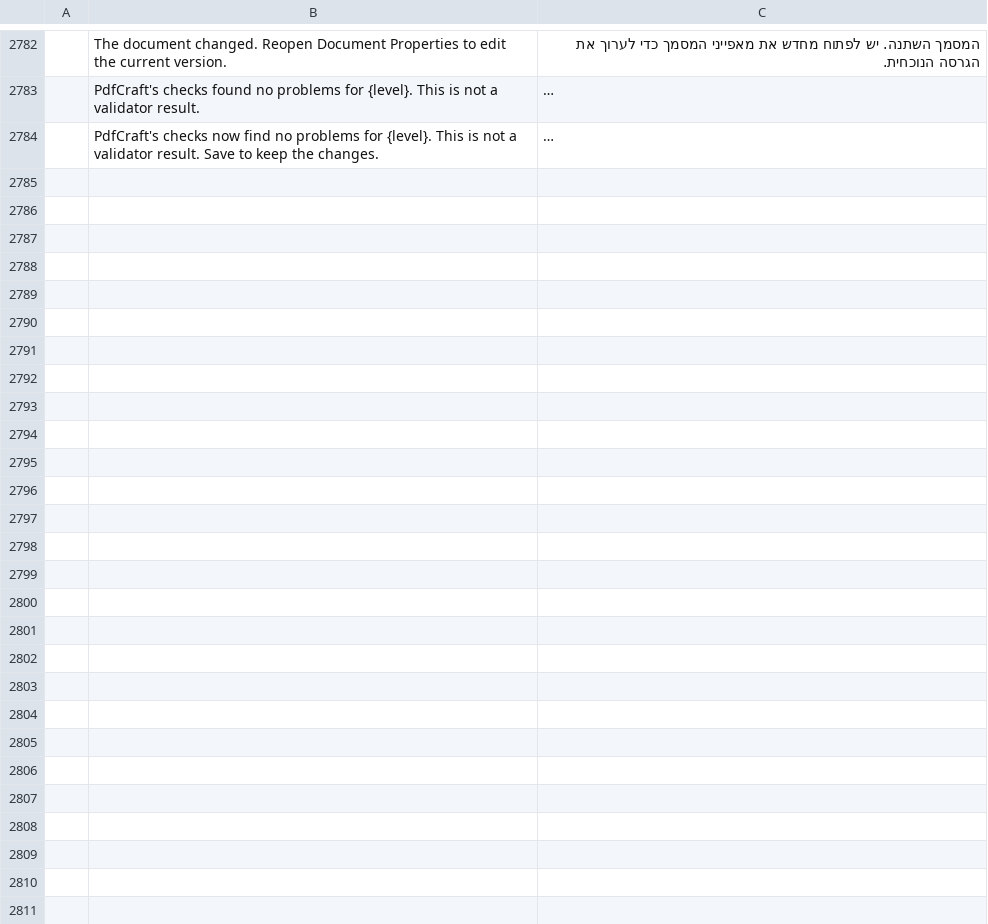
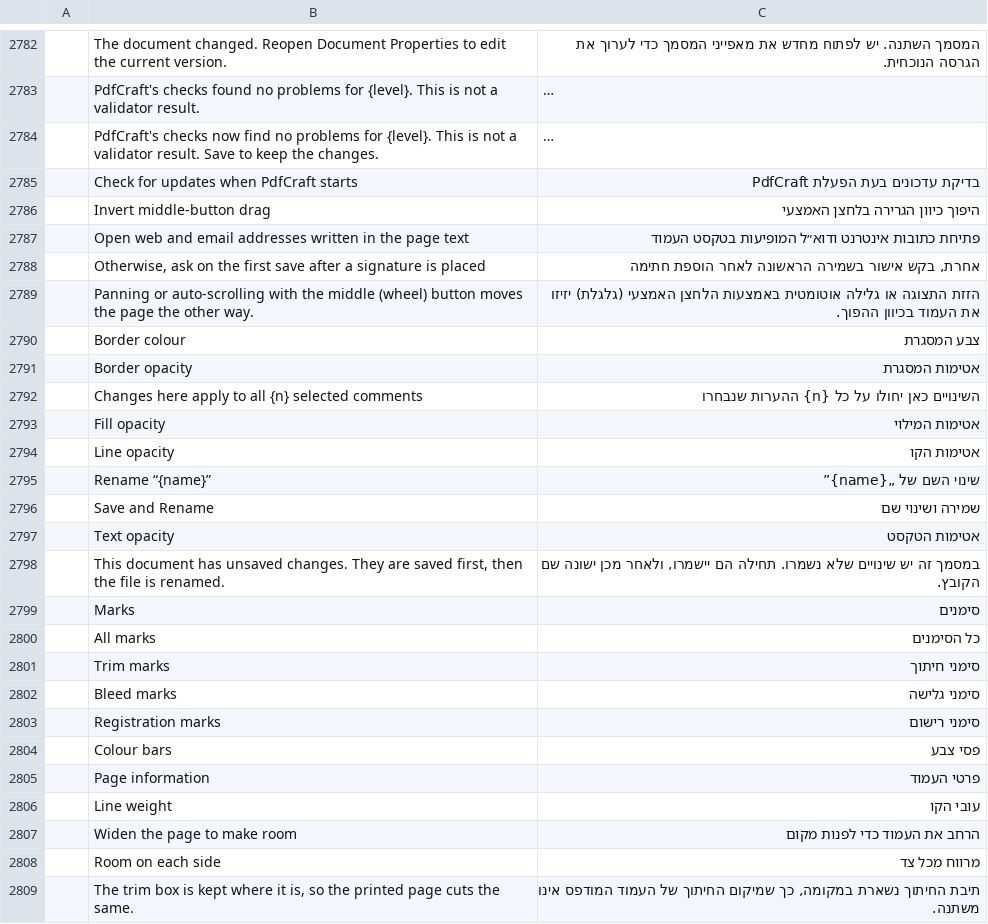
Before and after one commit to nocturney/craft-i18n, a TSV file: locales/he/pdfcraft.tsv, drawn as a sheet; only a part is shown, gaps mark what is left out; long unchanged cells end in …; the diff names each change by its address in the sheet, - before the commit and + after, or states it on an @@ line.

Commit message:
Consolidate existing Hebrew PdfCraft preference, comment and printer-mark translations

```diff
--- a/locales/he/pdfcraft.tsv
+++ b/locales/he/pdfcraft.tsv
+row 2785:  | Check for updates when PdfCraft starts | בדיקת עדכונים בעת הפעלת PdfCraft
+row 2786:  | Invert middle-button drag | היפוך כיוון הגרירה בלחצן האמצעי
+row 2787:  | Open web and email addresses written in the page text | פתיחת כתובות אינטרנט ודוא״ל המופיעות בטקסט העמוד
+row 2788:  | Otherwise, ask on the first save after a signature is placed | אחרת, בקש אישור בשמירה הראשונה לאחר הוספת חתימה
+row 2789:  | Panning or auto-scrolling with the middle (wheel) button moves the page the other way. | הזזת התצוגה או גלילה אוטומטית באמצעות הלחצן האמצעי (גלגלת) יזיזו את העמוד בכיוון ההפוך.
+row 2790:  | Border colour | צבע המסגרת
+row 2791:  | Border opacity | אטימות המסגרת
+row 2792:  | Changes here apply to all {n} selected comments | השינויים כאן יחולו על כל {n} ההערות שנבחרו
+row 2793:  | Fill opacity | אטימות המילוי
+row 2794:  | Line opacity | אטימות הקו
+row 2795:  | Rename “{name}” | שינוי השם של „{name}”
+row 2796:  | Save and Rename | שמירה ושינוי שם
+row 2797:  | Text opacity | אטימות הטקסט
+row 2798:  | This document has unsaved changes. They are saved first, then the file is renamed. | במסמך זה יש שינויים שלא נשמרו. תחילה הם יישמרו, ולאחר מכן ישונה שם הקובץ.
+row 2799:  | Marks | סימנים
+row 2800:  | All marks | כל הסימנים
+row 2801:  | Trim marks | סימני חיתוך
+row 2802:  | Bleed marks | סימני גלישה
+row 2803:  | Registration marks | סימני רישום
+row 2804:  | Colour bars | פסי צבע
+row 2805:  | Page information | פרטי העמוד
+row 2806:  | Line weight | עובי הקו
+row 2807:  | Widen the page to make room | הרחב את העמוד כדי לפנות מקום
+row 2808:  | Room on each side | מרווח מכל צד
+row 2809:  | The trim box is kept where it is, so the printed page cuts the same. | תיבת החיתוך נשארת במקומה, כך שמיקום החיתוך של העמוד המודפס אינו משתנה.
```
Also changed, not shown: 1 other file.
